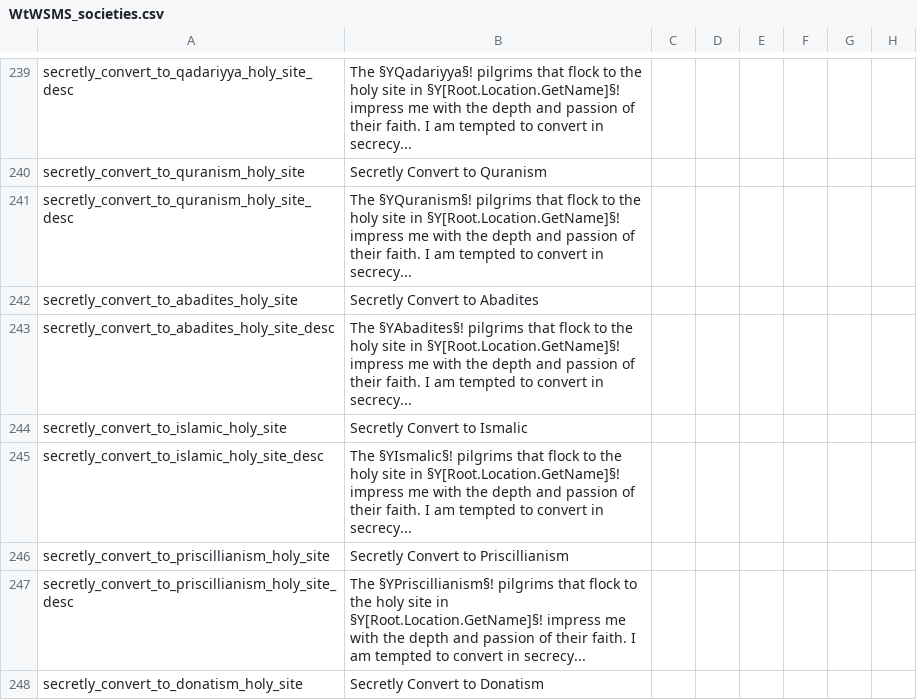
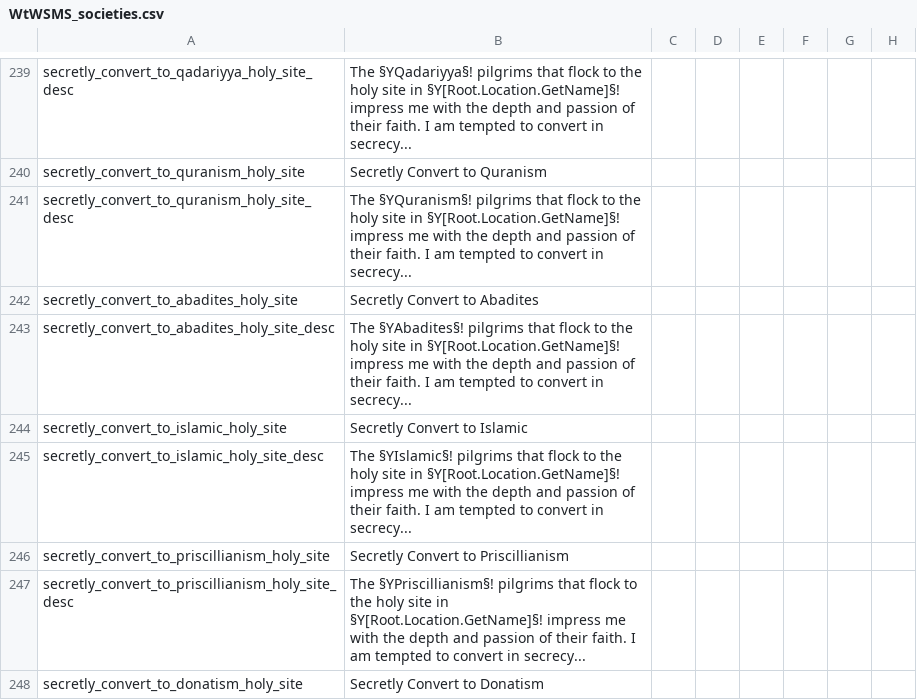
Before and after one commit to loup99/WtWSMS, a CSV file: WTWSMS/localisation/WtWSMS_societies.csv, drawn as a sheet; only a part is shown, gaps mark what is left out; the diff names each change by its address in the sheet, - before the commit and + after, or states it on an @@ line.

Commit message:
fixed two typos (Ismalic -> Islamic)
Thanks @loup99 for noticing the errors in these lines

```diff
--- a/WTWSMS/localisation/WtWSMS_societies.csv
+++ b/WTWSMS/localisation/WtWSMS_societies.csv
-B244: Secretly Convert to Ismalic
+B244: Secretly Convert to Islamic
-B245: The §YIsmalic§! pilgrims that…
+B245: The §YIslamic§! pilgrims that…
```
